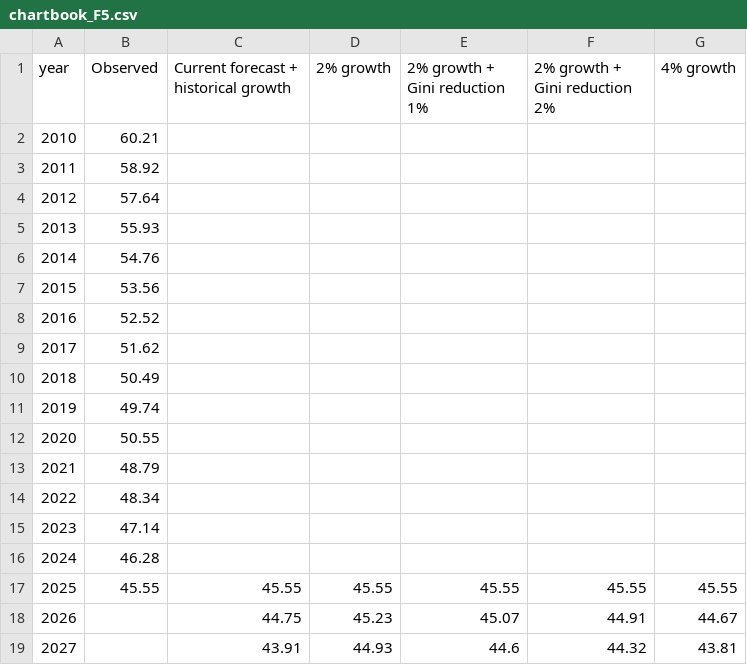
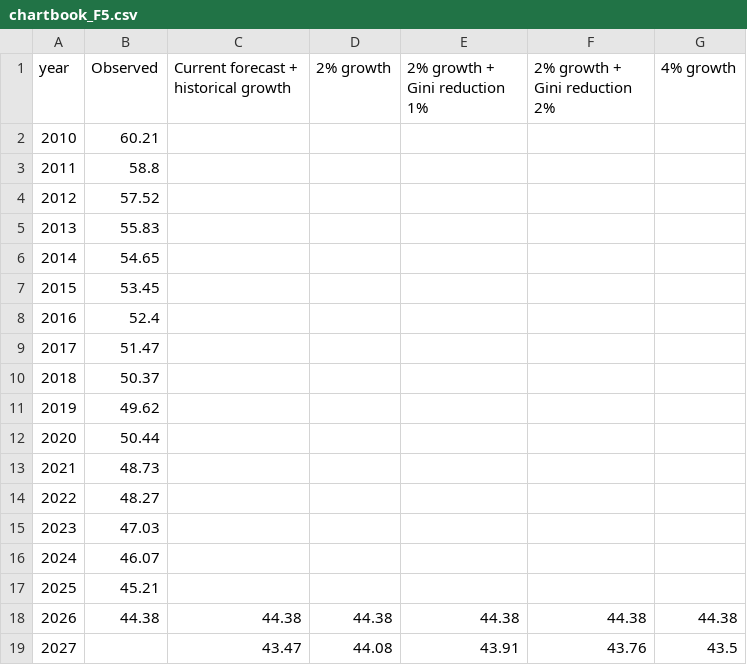
Before and after one commit to GPID-WB/pip-chartbook, a CSV file: csv/chartbook_F5.csv, drawn as a sheet; only a part is shown; the diff covers the shown part only.

```diff
--- a/csv/chartbook_F5.csv
+++ b/csv/chartbook_F5.csv
@@ -2,18 +2,18 @@ year,Observed,Current forecast + historical growth,2% growth,2% growth + Gini re
 2010,60.21,,,,,
-2011,58.92,,,,,
-2012,57.64,,,,,
-2013,55.93,,,,,
-2014,54.76,,,,,
-2015,53.56,,,,,
-2016,52.52,,,,,
-2017,51.62,,,,,
-2018,50.49,,,,,
-2019,49.74,,,,,
-2020,50.55,,,,,
-2021,48.79,,,,,
-2022,48.34,,,,,
-2023,47.14,,,,,
-2024,46.28,,,,,
-2025,45.55,45.55,45.55,45.55,45.55,45.55
-2026,,44.75,45.23,45.07,44.91,44.67
-2027,,43.91,44.93,44.6,44.32,43.81
+2011,58.8,,,,,
+2012,57.52,,,,,
+2013,55.83,,,,,
+2014,54.65,,,,,
+2015,53.45,,,,,
+2016,52.4,,,,,
+2017,51.47,,,,,
+2018,50.37,,,,,
+2019,49.62,,,,,
+2020,50.44,,,,,
+2021,48.73,,,,,
+2022,48.27,,,,,
+2023,47.03,,,,,
+2024,46.07,,,,,
+2025,45.21,,,,,
+2026,44.38,44.38,44.38,44.38,44.38,44.38
+2027,,43.47,44.08,43.91,43.76,43.5
```
Also changed, not shown: 115 edited cells elsewhere in this file, csv/chartbook_F1.csv, csv/chartbook_F16.csv, 10 other files.
